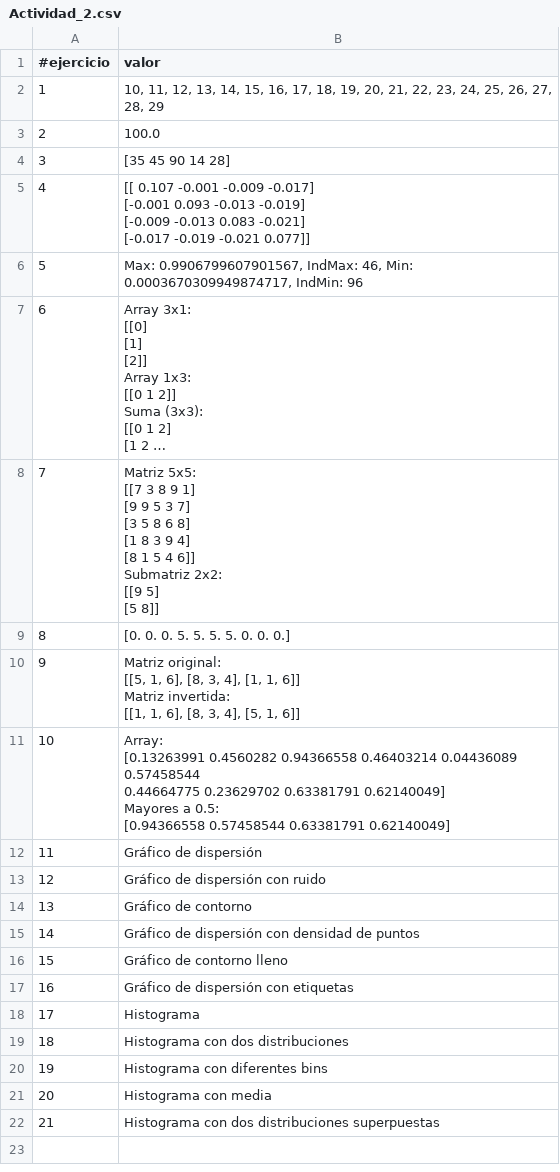
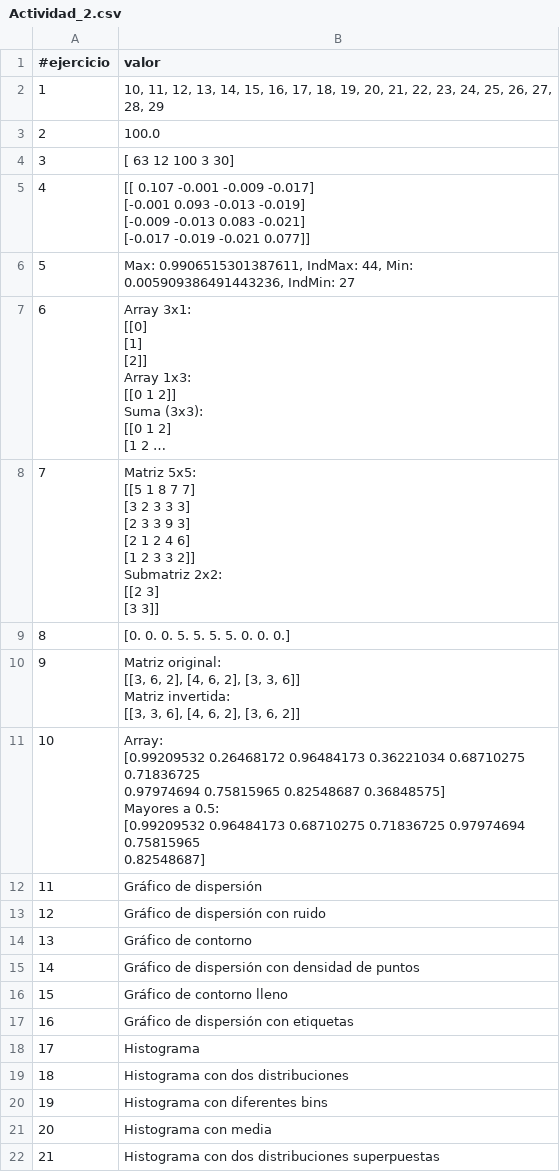
Before and after one commit to sindy76/sindy_baquero, a CSV file: SRC/pad_2025/Actividad_2/Actividad_2.csv, drawn as a sheet; long unchanged cells end in …; ↵ is a line break in a cell; the diff names each change by its address in the sheet, - before the commit and + after, or states it on an @@ line.

Commit message:
Entregables_actividad_2

```diff
--- a/SRC/pad_2025/Actividad_2/Actividad_2.csv
+++ b/SRC/pad_2025/Actividad_2/Actividad_2.csv
-B4 (valor): [35 45 90 14 28]
+B4 (valor): [ 63 12 100 3 30]
-B6 (valor): Max: 0.9906799607901567, IndMax: 46, Min: 0.0003670309949874717, IndMin: 96
+B6 (valor): Max: 0.9906515301387611, IndMax: 44, Min: 0.005909386491443236, IndMin: 27
-B8 (valor): Matriz 5x5: ↵ [[7 3 8 9 1] ↵ [9 9 5 3 7] ↵ [3 5 8 6 8] ↵ [1 8 3 9 4] ↵ [8 1 5 4 6]] ↵ Submatriz 2x2: ↵ [[9 5] ↵ [5 8]]
+B8 (valor): Matriz 5x5: ↵ [[5 1 8 7 7] ↵ [3 2 3 3 3] ↵ [2 3 3 9 3] ↵ [2 1 2 4 6] ↵ [1 2 3 3 2]] ↵ Submatriz 2x2: ↵ [[2 3] ↵ [3 3]]
-B10 (valor): Matriz original: ↵ [[5, 1, 6], [8, 3, 4], [1, 1, 6]] ↵ Matriz invertida: ↵ [[1, 1, 6], [8, 3, 4], [5, 1, 6]]
+B10 (valor): Matriz original: ↵ [[3, 6, 2], [4, 6, 2], [3, 3, 6]] ↵ Matriz invertida: ↵ [[3, 3, 6], [4, 6, 2], [3, 6, 2]]
-B11 (valor): Array: ↵ [0.13263991 0.4560282 0.94366558 0.46403214 0.04436089 0.57458544 ↵ 0.44664775 0.23629702 0.63381791 0.62140049] ↵ Mayores a 0.5: ↵ [0.94366558 0.57458544 0.63381791 0.62140049]
+B11 (valor): Array: ↵ [0.99209532 0.26468172 0.96484173 0.36221034 0.68710275 0.71836725 ↵ 0.97974694 0.75815965 0.82548687 0.36848575] ↵ Mayores a 0.5: ↵ [0.99209532 0.96484173 0.68710275 0.71836725 0.97974694 0.75815965 ↵ 0.82548687]
```
Also changed, not shown: 9 other files.
